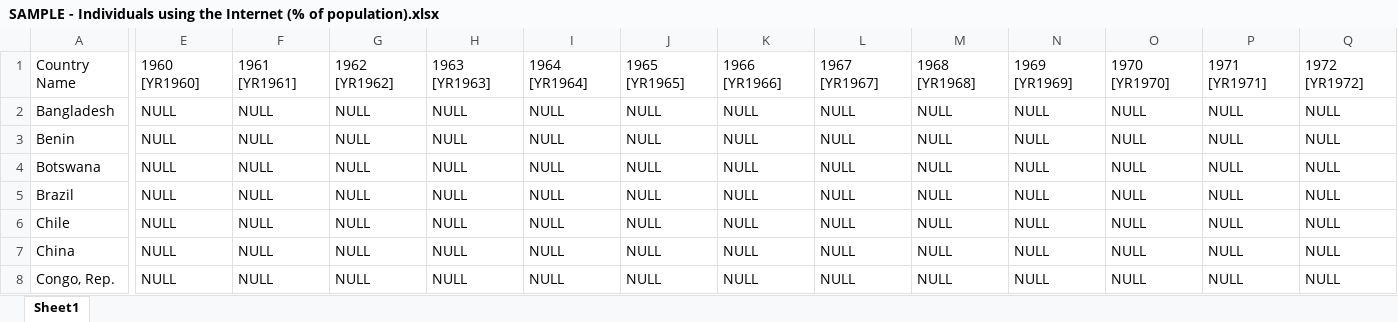
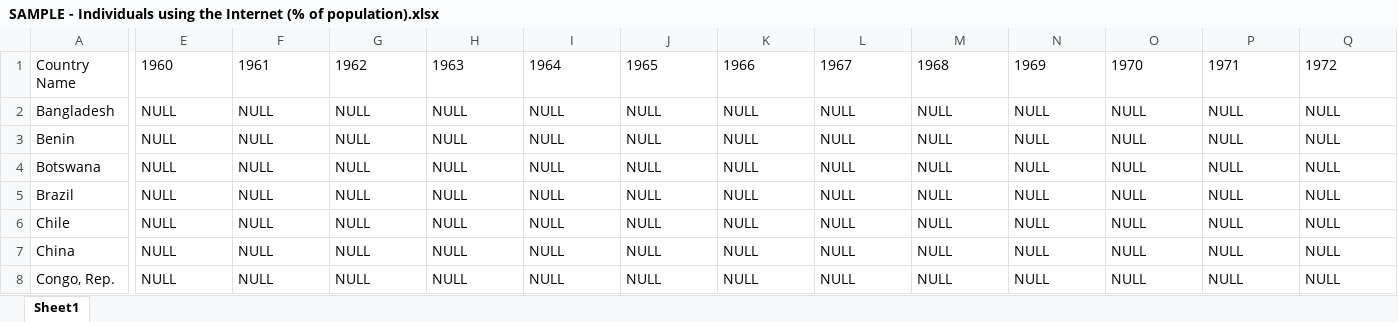
Before and after one commit to ashiqkareem/gdp-analysis, an Excel workbook: Datasets/SAMPLE - Individuals using the Internet (% of population).xlsx, sheet Sheet1, drawn as a sheet; only a part is shown, gaps mark what is left out; values as stored, in another font and other column widths than the file's, no borders; the diff covers the shown part only; the diff names each change by its address in the sheet, - before the commit and + after, or states it on an @@ line.

```diff
--- a/Datasets/SAMPLE - Individuals using the Internet (% of population).xlsx (sheet Sheet1)
+++ b/Datasets/SAMPLE - Individuals using the Internet (% of population).xlsx (sheet Sheet1)
-E1: 1960 [YR1960]
+E1: 1960
-F1: 1961 [YR1961]
+F1: 1961
-G1: 1962 [YR1962]
+G1: 1962
-H1: 1963 [YR1963]
+H1: 1963
-I1: 1964 [YR1964]
+I1: 1964
-J1: 1965 [YR1965]
+J1: 1965
-K1: 1966 [YR1966]
+K1: 1966
-L1: 1967 [YR1967]
+L1: 1967
-M1: 1968 [YR1968]
+M1: 1968
-N1: 1969 [YR1969]
+N1: 1969
-O1: 1970 [YR1970]
+O1: 1970
-P1: 1971 [YR1971]
+P1: 1971
-Q1: 1972 [YR1972]
+Q1: 1972
```
Also changed, not shown: 47 edited cells elsewhere in this sheet, Datasets/SAMPLE - Arable land (% of land area).xlsx, Datasets/SAMPLE - Industry (including construction), value added (% of GDP).xlsx, 10 other files.
